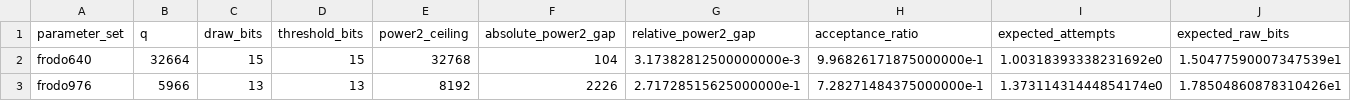
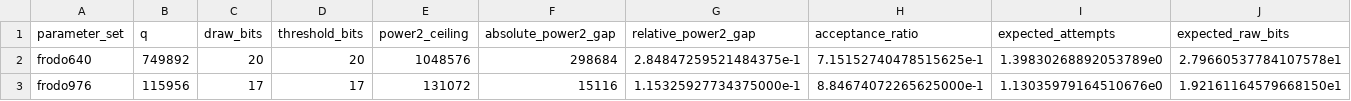
Before and after one commit to Make1205/SDA-CDT_Speed-Test, a CSV file: generated/sda_application_candidates.csv, drawn as a sheet; only a part is shown; the diff covers the shown part only; the diff names each change by its address in the sheet, - before the commit and + after, or states it on an @@ line.

```diff
--- a/generated/sda_application_candidates.csv
+++ b/generated/sda_application_candidates.csv
-B2 (q): 32664
+B2 (q): 749892
-C2 (draw_bits): 15
+C2 (draw_bits): 20
-D2 (threshold_bits): 15
+D2 (threshold_bits): 20
-E2 (power2_ceiling): 32768
+E2 (power2_ceiling): 1048576
-F2 (absolute_power2_gap): 104
+F2 (absolute_power2_gap): 298684
-G2 (relative_power2_gap): 3.17382812500000000e-3
+G2 (relative_power2_gap): 2.84847259521484375e-1
-H2 (acceptance_ratio): 9.96826171875000000e-1
+H2 (acceptance_ratio): 7.15152740478515625e-1
-I2 (expected_attempts): 1.00318393338231692e0
+I2 (expected_attempts): 1.39830268892053789e0
-J2 (expected_raw_bits): 1.50477590007347539e1
+J2 (expected_raw_bits): 2.79660537784107578e1
-B3 (q): 5966
+B3 (q): 115956
-C3 (draw_bits): 13
+C3 (draw_bits): 17
-D3 (threshold_bits): 13
+D3 (threshold_bits): 17
-E3 (power2_ceiling): 8192
+E3 (power2_ceiling): 131072
-F3 (absolute_power2_gap): 2226
+F3 (absolute_power2_gap): 15116
-G3 (relative_power2_gap): 2.71728515625000000e-1
+G3 (relative_power2_gap): 1.15325927734375000e-1
-H3 (acceptance_ratio): 7.28271484375000000e-1
+H3 (acceptance_ratio): 8.84674072265625000e-1
-I3 (expected_attempts): 1.37311431444854174e0
+I3 (expected_attempts): 1.13035979164510676e0
-J3 (expected_raw_bits): 1.78504860878310426e1
+J3 (expected_raw_bits): 1.92161164579668150e1
```
Also changed, not shown: 36 edited cells elsewhere in this file, generated/sda_candidate_report.csv, generated/sda_cycle_benchmark.csv, 22 other files.
